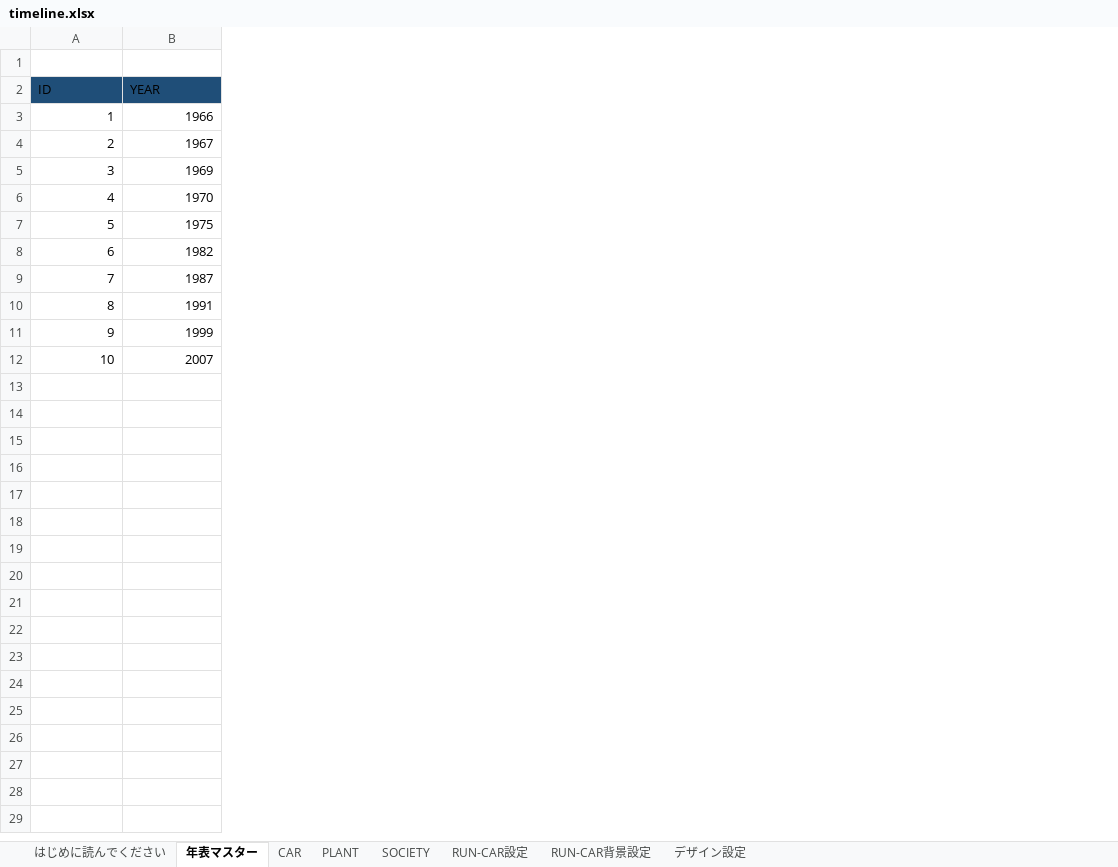
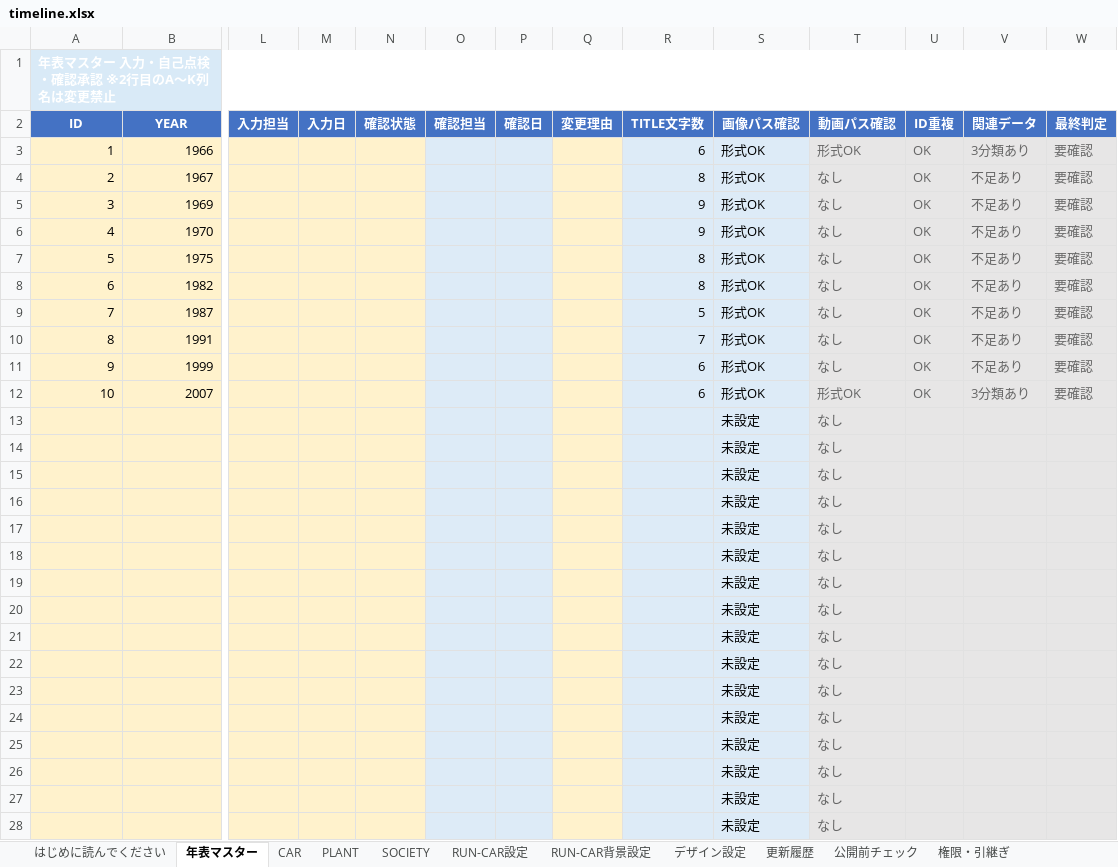
Before and after one commit to shinji3183516-byte/-, an Excel workbook: timeline.xlsx, sheet 年表マスター, drawn as a sheet; only a part is shown, gaps mark what is left out; values as stored, in another font and other column widths than the file's, no borders; conditional formats not drawn; rows hold the shown columns only; the diff covers the shown part only; the diff names each change by its address in the sheet, - before the commit and + after, or states it on an @@ line.

```diff
--- a/timeline.xlsx (sheet 年表マスター)
+++ b/timeline.xlsx (sheet 年表マスター)
+sheet tab: 更新履歴
+sheet tab: 公開前チェック
+sheet tab: 権限・引継ぎ
+column L (入力担当), empty
+column M (入力日), empty
+column N (確認状態), empty
+column O (確認担当), empty
+column P (確認日), empty
+column Q (変更理由), empty
+column R (TITLE文字数), rows 3-12: 6 | 8 | 9 | 9 | 8 | 8 | 5 | 7 | 6 | 6
+column S (画像パス確認), rows 3-12: all 形式OK
+column T (動画パス確認), rows 3-12: 形式OK | なし | なし | なし | なし | なし | なし | なし | なし | 形式OK
+column U (ID重複), rows 3-12: all OK
+column V (関連データ), rows 3-12: 3分類あり | 不足あり | 不足あり | 不足あり | 不足あり | 不足あり | 不足あり | 不足あり | 不足あり | 3分類あり
+column W (最終判定), rows 3-12: all 要確認
@@ column A (ID) renumbered in row 1 @@
-A1:B1 fill: none
+A1:B1 fill: #D9EAF7
+A1:W1 merged
@@ A2:B2 fill: #1F4E78 → #4472C4, bold: off → on, text colour: black → #FFFFFF, alignment: left → center @@
-A3:B12 fill: none
+A3:B12 fill: #FFF2CC
+row 13:  |  |  |  |  |  |  |  |  | 未設定 | なし
+row 14:  |  |  |  |  |  |  |  |  | 未設定 | なし
+row 15:  |  |  |  |  |  |  |  |  | 未設定 | なし
+row 16:  |  |  |  |  |  |  |  |  | 未設定 | なし
+row 17:  |  |  |  |  |  |  |  |  | 未設定 | なし
+row 18:  |  |  |  |  |  |  |  |  | 未設定 | なし
+row 19:  |  |  |  |  |  |  |  |  | 未設定 | なし
+row 20:  |  |  |  |  |  |  |  |  | 未設定 | なし
+row 21:  |  |  |  |  |  |  |  |  | 未設定 | なし
+row 22:  |  |  |  |  |  |  |  |  | 未設定 | なし
+row 23:  |  |  |  |  |  |  |  |  | 未設定 | なし
+row 24:  |  |  |  |  |  |  |  |  | 未設定 | なし
+row 25:  |  |  |  |  |  |  |  |  | 未設定 | なし
+row 26:  |  |  |  |  |  |  |  |  | 未設定 | なし
+row 27:  |  |  |  |  |  |  |  |  | 未設定 | なし
+row 28:  |  |  |  |  |  |  |  |  | 未設定 | なし
```
Also changed, not shown: 174 added rows and cell formats elsewhere in this sheet, sheet はじめに読んでください, sheet CAR, sheet PLANT, sheet SOCIETY, sheet RUN-CAR設定, sheet RUN-CAR背景設定, 1 more sheet, 9 other files.
